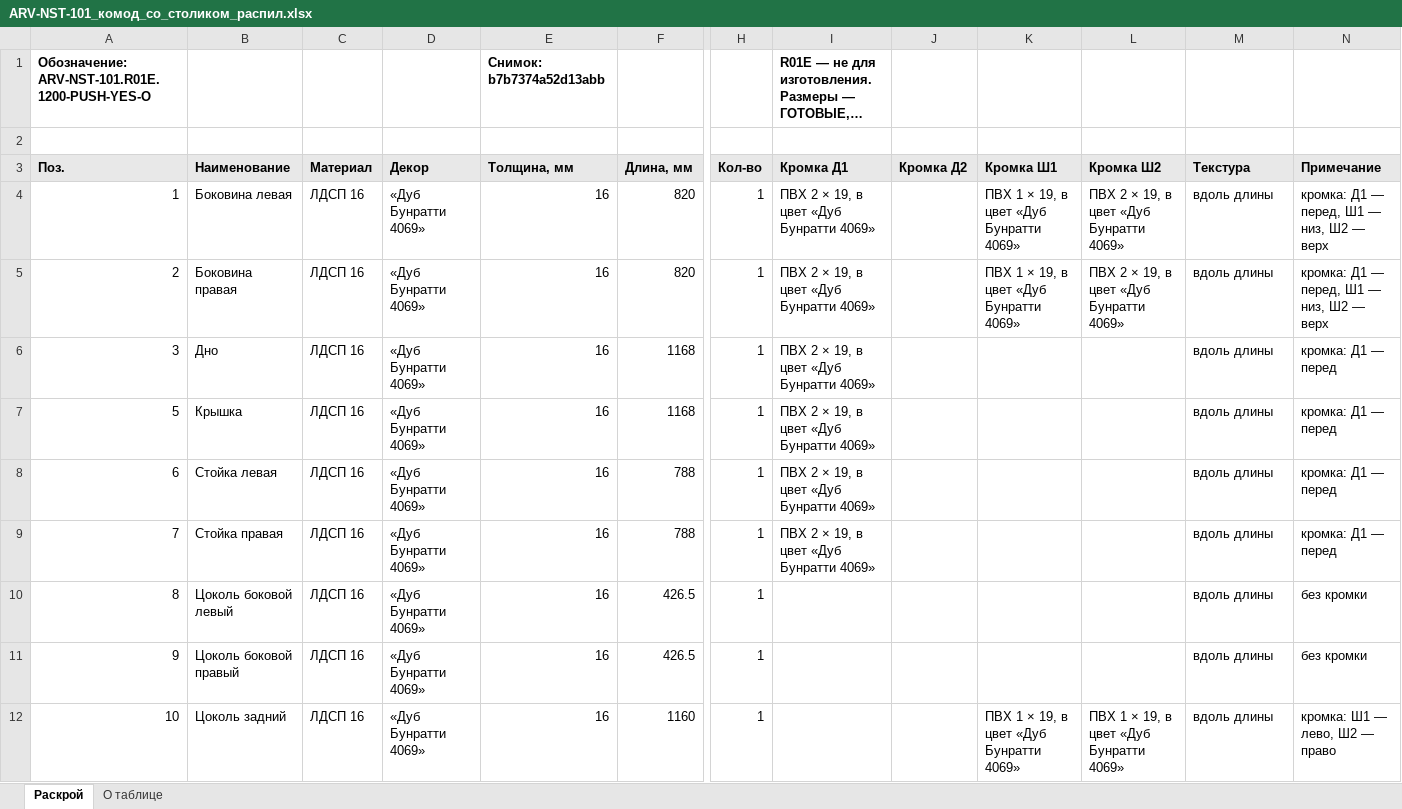
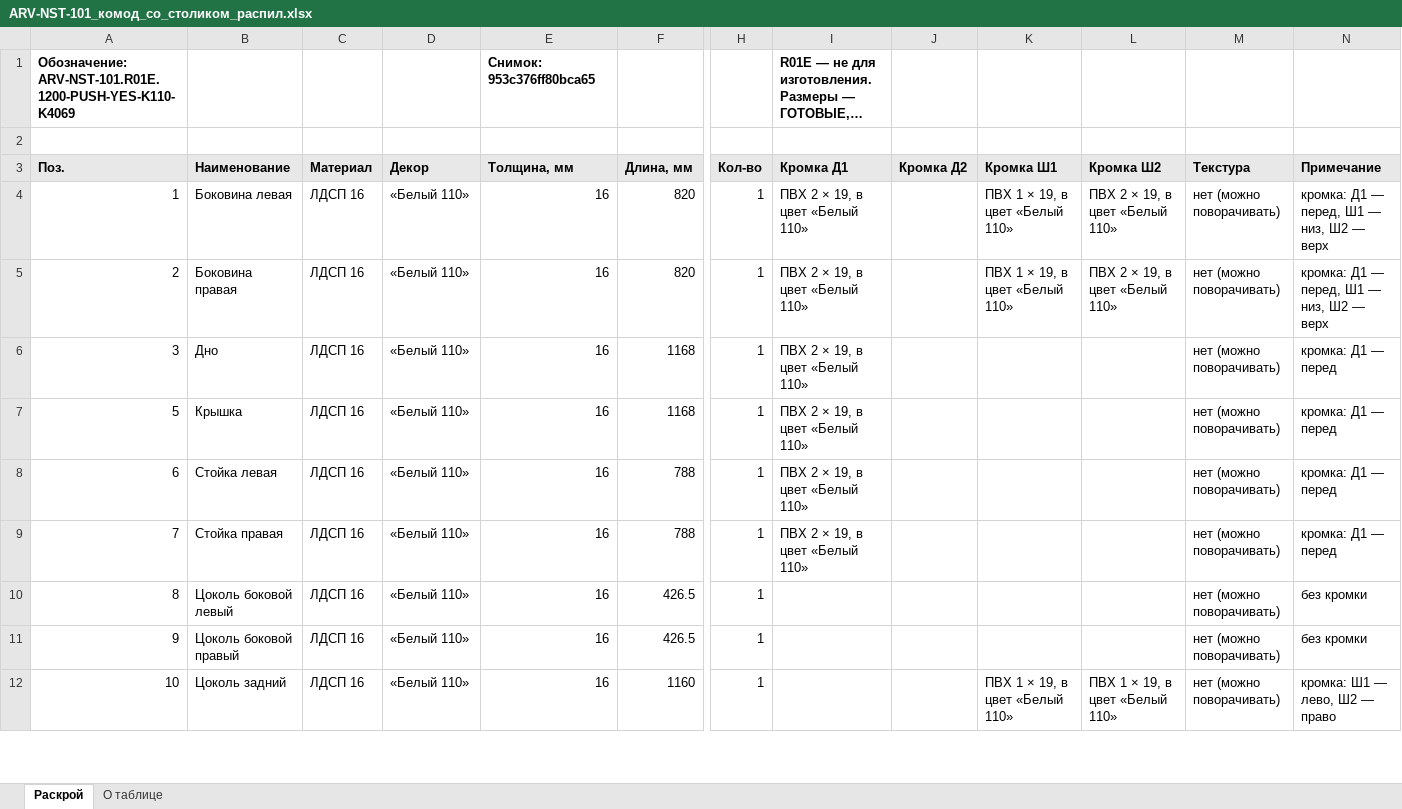
Before and after one commit to arvellokz/arvello-engine, an Excel workbook: docs/eng-002/выпуск/ARV-NST-101_комод_со_столиком_распил.xlsx, sheet Раскрой, drawn as a sheet; only a part is shown, gaps mark what is left out; long unchanged cells end in …; values as stored, in another font and other column widths than the file's, no borders; the diff covers the shown part only; the diff names each change by its address in the sheet, - before the commit and + after, or states it on an @@ line.

```diff
--- a/docs/eng-002/выпуск/ARV-NST-101_комод_со_столиком_распил.xlsx (sheet Раскрой)
+++ b/docs/eng-002/выпуск/ARV-NST-101_комод_со_столиком_распил.xlsx (sheet Раскрой)
-A1 (Поз.): Обозначение: ARV-NST-101.R01E.1200-PUSH-YES-O
+A1 (Поз.): Обозначение: ARV-NST-101.R01E.1200-PUSH-YES-K110-K4069
-E1 (Толщина, мм): Снимок: b7b7374a52d13abb
+E1 (Толщина, мм): Снимок: 953c376ff80bca65
-D4:D12 (Декор): «Дуб Бунратти 4069»
+D4:D12 (Декор): «Белый 110»
-I4:I9 (Кромка Д1): ПВХ 2 × 19, в цвет «Дуб Бунратти 4069»
+I4:I9 (Кромка Д1): ПВХ 2 × 19, в цвет «Белый 110»
-K4:K5 (Кромка Ш1): ПВХ 1 × 19, в цвет «Дуб Бунратти 4069»
+K4:K5 (Кромка Ш1): ПВХ 1 × 19, в цвет «Белый 110»
-L4:L5 (Кромка Ш2): ПВХ 2 × 19, в цвет «Дуб Бунратти 4069»
+L4:L5 (Кромка Ш2): ПВХ 2 × 19, в цвет «Белый 110»
-M4:M12 (Текстура): вдоль длины
+M4:M12 (Текстура): нет (можно поворачивать)
-K12 (Кромка Ш1): ПВХ 1 × 19, в цвет «Дуб Бунратти 4069»
+K12 (Кромка Ш1): ПВХ 1 × 19, в цвет «Белый 110»
-L12 (Кромка Ш2): ПВХ 1 × 19, в цвет «Дуб Бунратти 4069»
+L12 (Кромка Ш2): ПВХ 1 × 19, в цвет «Белый 110»
```
Also changed, not shown: 2 added rows, 2 removed rows, 2 moved rows and 23 edited cells elsewhere in this sheet, sheet О таблице, docs/eng-002/выпуск/ARV-NST-101_комод_без_столика_распил.xlsx, docs/eng-002/выпуск/ARV-WRD-101_шкаф_2400x2800x450_распил.xlsx, 30 other files.
